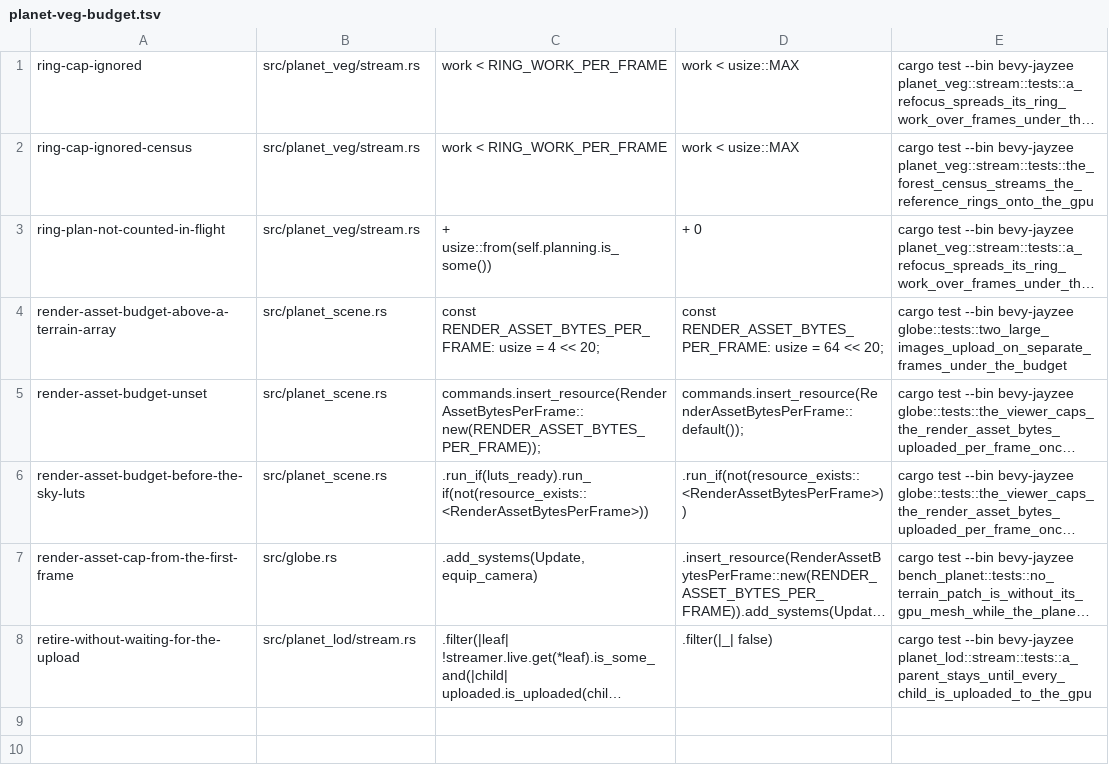
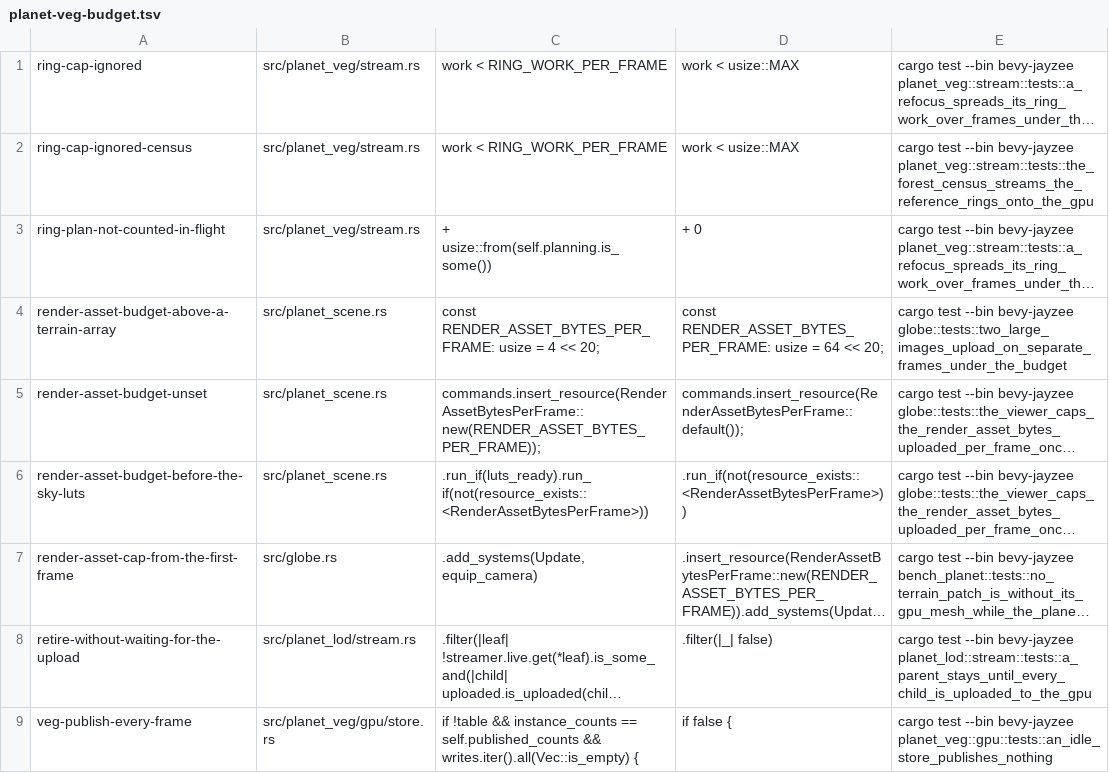
Before and after one commit to AnEntrypoint/bevy, a TSV file: scripts/mutants/planet-veg-budget.tsv, drawn as a sheet; long unchanged cells end in …; the diff names each change by its address in the sheet, - before the commit and + after, or states it on an @@ line.

Commit message:
Publish the vegetation frame only when the chunk table, an upload or an instance count changed (planet parity stage 5)

```diff
--- a/scripts/mutants/planet-veg-budget.tsv
+++ b/scripts/mutants/planet-veg-budget.tsv
+row 9: veg-publish-every-frame | src/planet_veg/gpu/store.rs | if !table && instance_counts == self.published_counts && writes.iter().all(Vec::is_empty) { | if false { | cargo test --bin bevy-jayzee planet_veg::gpu::tests::an_idle_store_publishes_nothing
```
Also changed, not shown: 3 other files.
